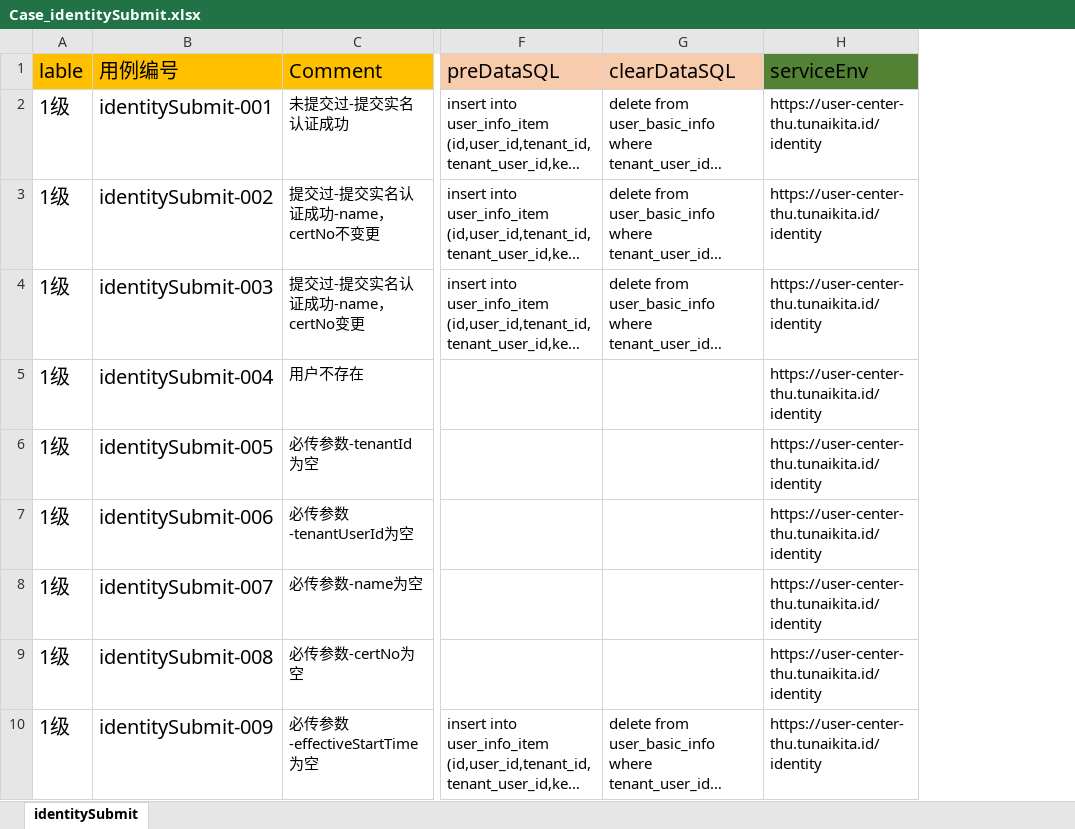
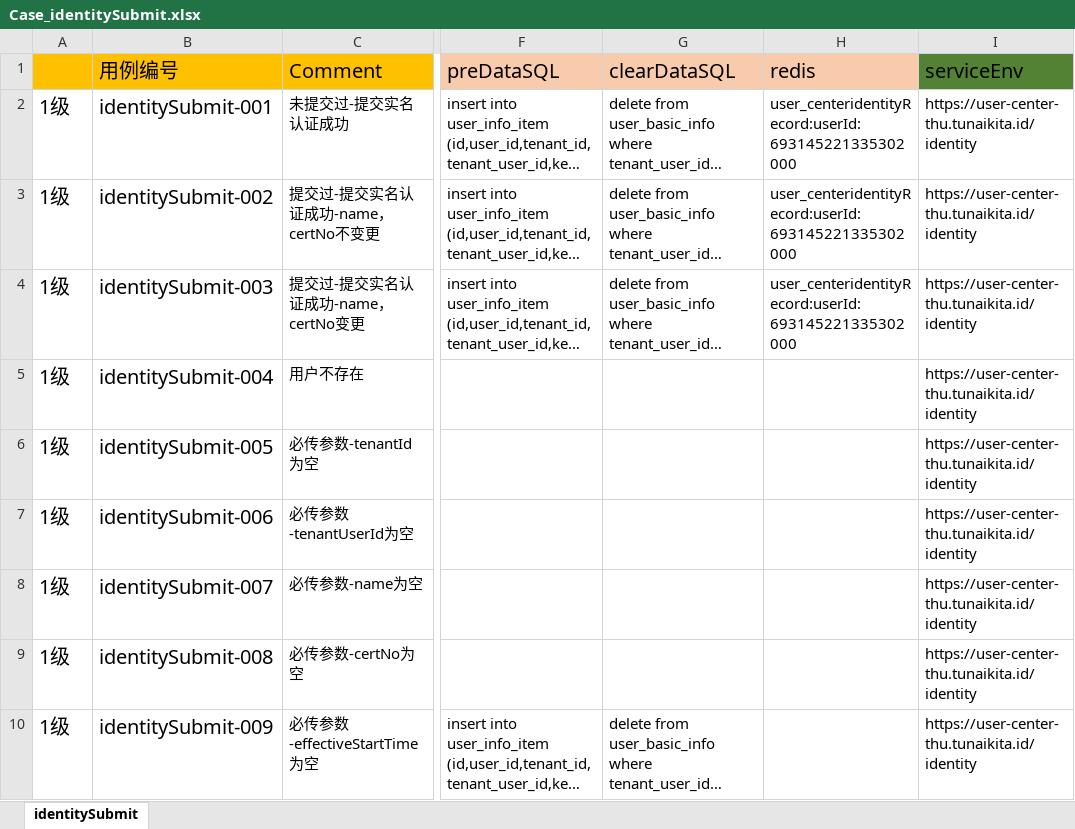
Before and after one commit to Jes0312/Automat2019, an Excel workbook: src/main/resources/caseconf/identitySubmit/Case_identitySubmit.xlsx, sheet identitySubmit, drawn as a sheet; only a part is shown, gaps mark what is left out; long unchanged cells end in …; values as stored, in another font and other column widths than the file's, no borders; the diff names each change by its address in the sheet, - before the commit and + after, or states it on an @@ line.

Commit message:
identitySubmit增加缓存处理 redis线程池增加

```diff
--- a/src/main/resources/caseconf/identitySubmit/Case_identitySubmit.xlsx (sheet identitySubmit)
+++ b/src/main/resources/caseconf/identitySubmit/Case_identitySubmit.xlsx (sheet identitySubmit)
+column H (redis), rows 2-4: all user_centeridentityRecord:userId:693145221335302000
-A1: lable
+A1: (empty)
```
Also changed, not shown: src/main/resources/caseconf/identityGetInfo/Case_identityGetInfo.xlsx, src/main/resources/caseconf/identityInvalid/Case_identityInvalid.xlsx, 7 other files.
